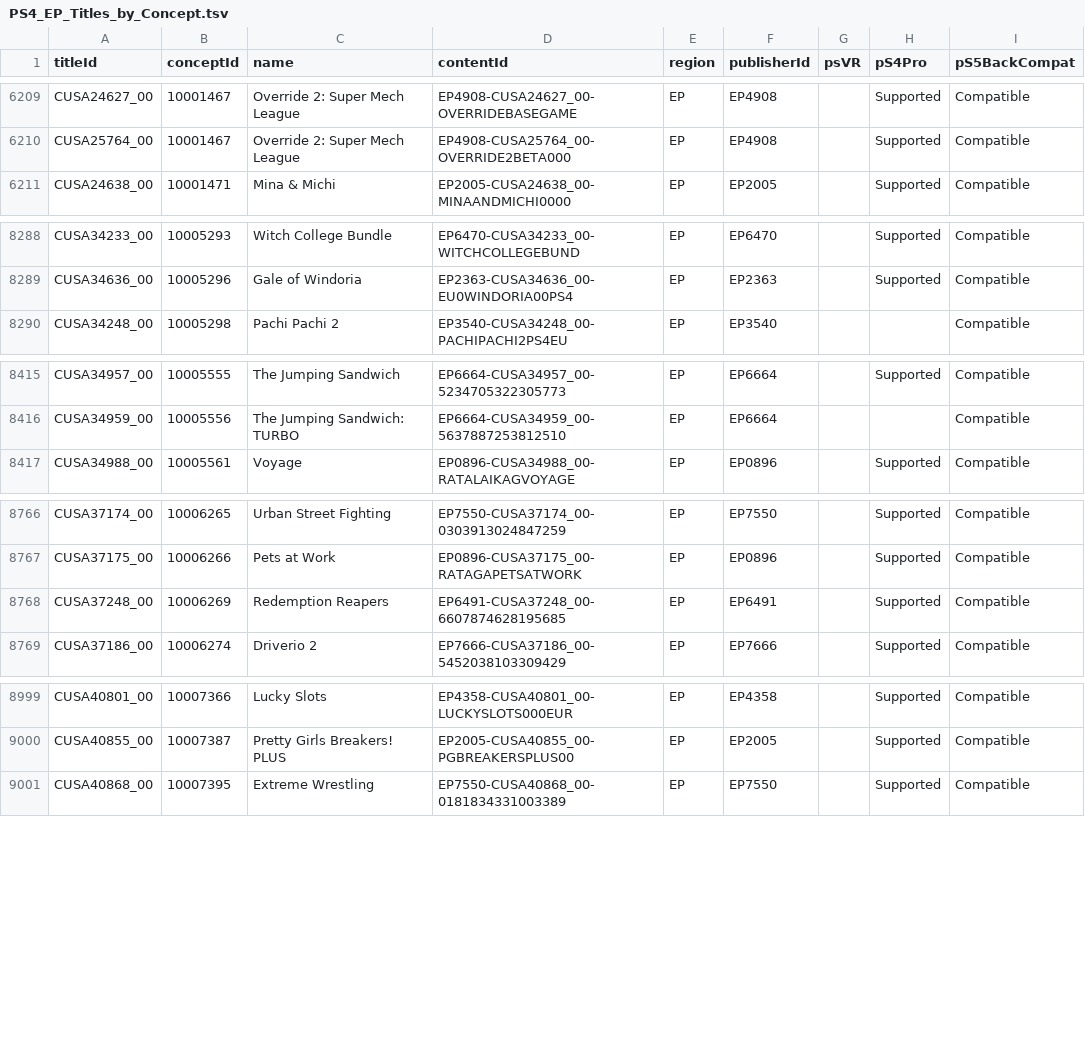
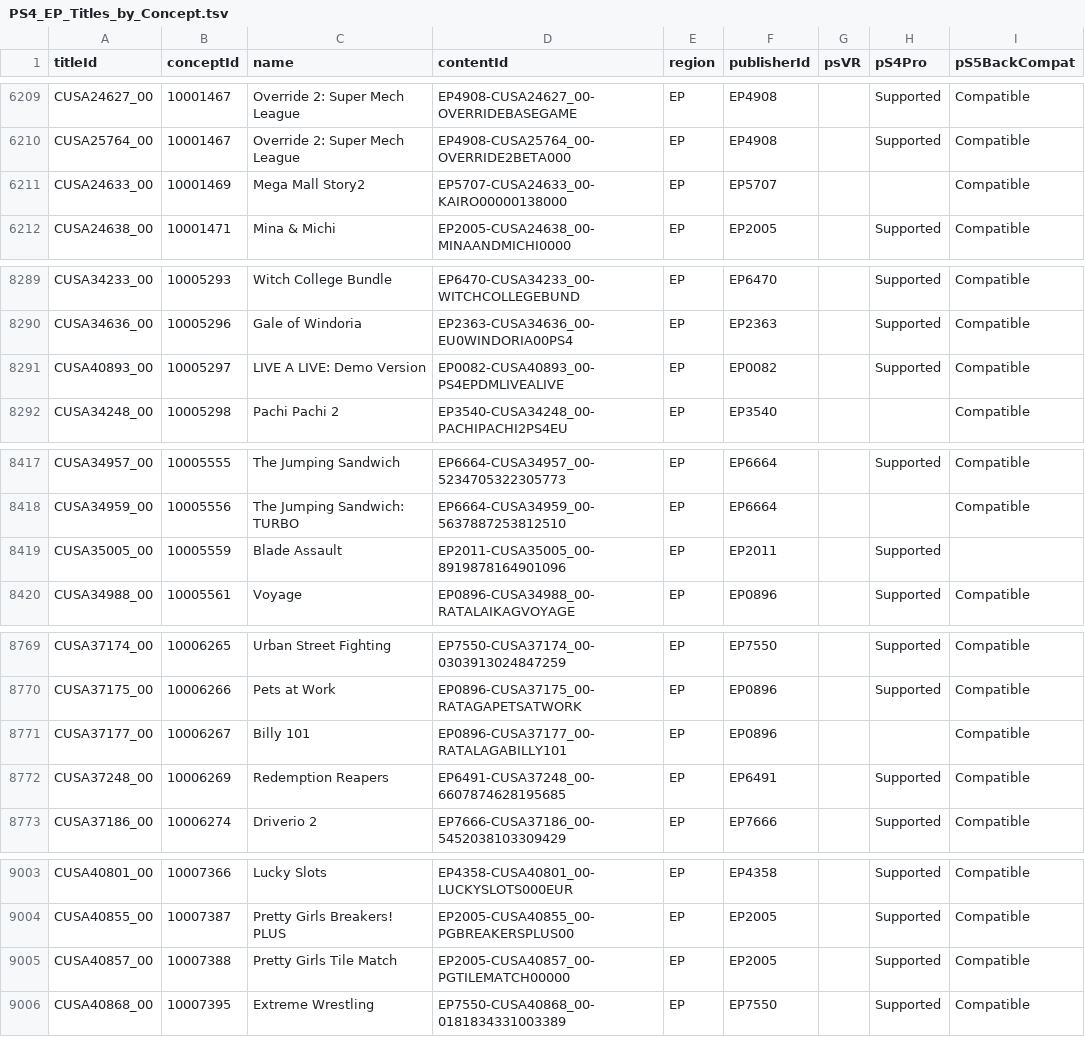
Before and after one commit to andshrew/PlayStation-Titles, a TSV file: Region/Europe/PS4_EP_Titles_by_Concept.tsv, drawn as a sheet; only a part is shown, gaps mark what is left out; the diff covers the shown part only.

```diff
--- a/Region/Europe/PS4_EP_Titles_by_Concept.tsv
+++ b/Region/Europe/PS4_EP_Titles_by_Concept.tsv
@@ -6210,2 +6210,3 @@ CUSA24627_00	10001467	Override 2: Super Mech League	EP4908-CUSA24627_00-OVERRIDE
 CUSA25764_00	10001467	Override 2: Super Mech League	EP4908-CUSA25764_00-OVERRIDE2BETA000	EP	EP4908		Supported	Compatible
+CUSA24633_00	10001469	Mega Mall Story2	EP5707-CUSA24633_00-KAIRO00000138000	EP	EP5707			Compatible
 CUSA24638_00	10001471	Mina & Michi	EP2005-CUSA24638_00-MINAANDMICHI0000	EP	EP2005		Supported	Compatible
@@ -8289,2 +8290,3 @@ CUSA34233_00	10005293	Witch College Bundle	EP6470-CUSA34233_00-WITCHCOLLEGEBUND
 CUSA34636_00	10005296	Gale of Windoria	EP2363-CUSA34636_00-EU0WINDORIA00PS4	EP	EP2363		Supported	Compatible
+CUSA40893_00	10005297	LIVE A LIVE: Demo Version	EP0082-CUSA40893_00-PS4EPDMLIVEALIVE	EP	EP0082		Supported	Compatible
 CUSA34248_00	10005298	Pachi Pachi 2	EP3540-CUSA34248_00-PACHIPACHI2PS4EU	EP	EP3540			Compatible
@@ -8416,2 +8418,3 @@ CUSA34957_00	10005555	The Jumping Sandwich	EP6664-CUSA34957_00-5234705322305773
 CUSA34959_00	10005556	The Jumping Sandwich: TURBO	EP6664-CUSA34959_00-5637887253812510	EP	EP6664			Compatible
+CUSA35005_00	10005559	Blade Assault	EP2011-CUSA35005_00-8919878164901096	EP	EP2011		Supported	
 CUSA34988_00	10005561	Voyage	EP0896-CUSA34988_00-RATALAIKAGVOYAGE	EP	EP0896		Supported	Compatible
@@ -8767,2 +8770,3 @@ CUSA37174_00	10006265	Urban Street Fighting	EP7550-CUSA37174_00-0303913024847259
 CUSA37175_00	10006266	Pets at Work	EP0896-CUSA37175_00-RATAGAPETSATWORK	EP	EP0896		Supported	Compatible
+CUSA37177_00	10006267	Billy 101	EP0896-CUSA37177_00-RATALAGABILLY101	EP	EP0896			Compatible
 CUSA37248_00	10006269	Redemption Reapers	EP6491-CUSA37248_00-6607874628195685	EP	EP6491		Supported	Compatible
@@ -9000,2 +9004,3 @@ CUSA40801_00	10007366	Lucky Slots	EP4358-CUSA40801_00-LUCKYSLOTS000EUR	EP	EP4358
 CUSA40855_00	10007387	Pretty Girls Breakers! PLUS	EP2005-CUSA40855_00-PGBREAKERSPLUS00	EP	EP2005		Supported	Compatible
+CUSA40857_00	10007388	Pretty Girls Tile Match	EP2005-CUSA40857_00-PGTILEMATCH00000	EP	EP2005		Supported	Compatible
 CUSA40868_00	10007395	Extreme Wrestling	EP7550-CUSA40868_00-0181834331003389	EP	EP7550		Supported	Compatible
```
Also changed, not shown: 2 edited cells elsewhere in this file, PS5_Titles.tsv, PS5_Titles_by_Concept.tsv, 32 other files.
